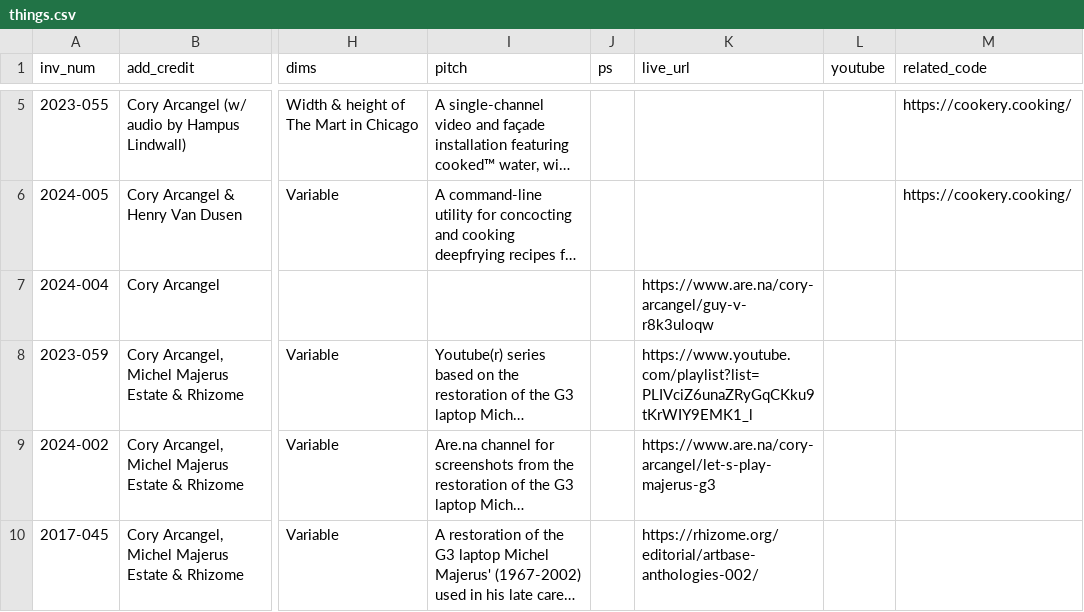
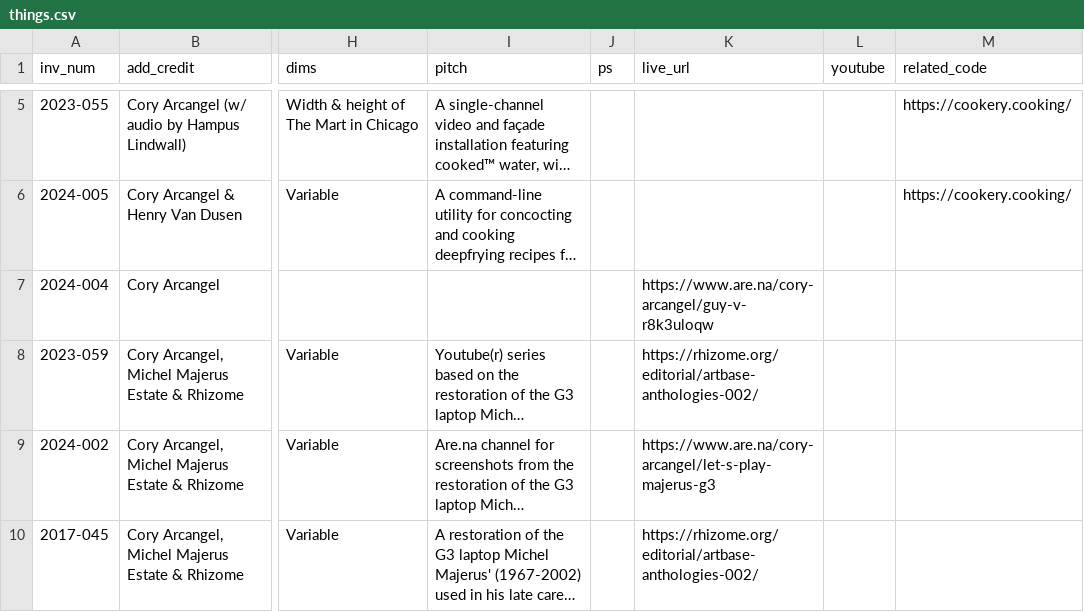
Before and after one commit to coryarcangel/coryarcangel.com, a CSV file: _data/things.csv, drawn as a sheet; only a part is shown, gaps mark what is left out; long unchanged cells end in …; the diff names each change by its address in the sheet, - before the commit and + after, or states it on an @@ line.

```diff
--- a/_data/things.csv
+++ b/_data/things.csv
-K8 (live_url): https://www.youtube.com/playlist?list=PLIVciZ6unaZRyGqCKku9tKrWIY9EMK1_l
+K8 (live_url): https://rhizome.org/editorial/artbase-anthologies-002/
```
Also changed, not shown: _data/images.csv, 45 other files.
